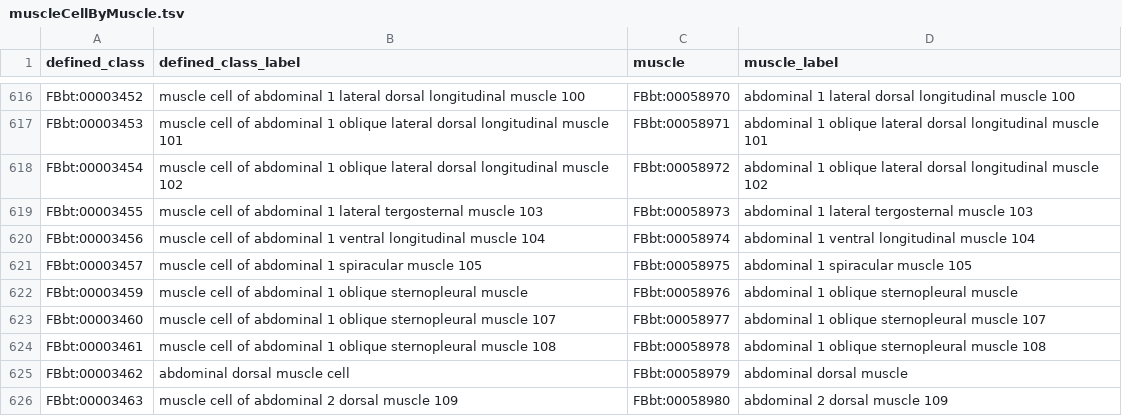
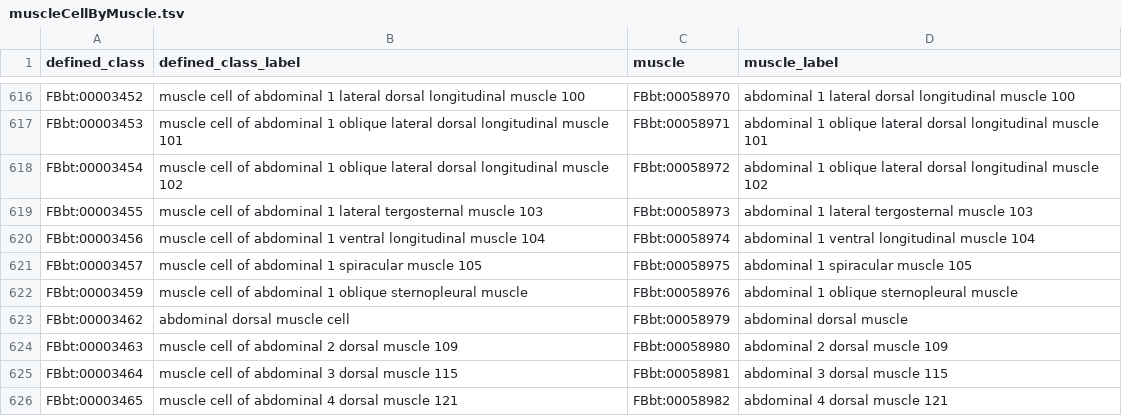
Before and after one commit to FlyBase/drosophila-anatomy-developmental-ontology, a TSV file: src/patterns/data/logical-only/muscleCellByMuscle.tsv, drawn as a sheet; only a part is shown, gaps mark what is left out; the shorter side is filled out with more unchanged rows.

Commit message:
merge muscles 107 and 108 with parent

```diff
--- a/src/patterns/data/logical-only/muscleCellByMuscle.tsv
+++ b/src/patterns/data/logical-only/muscleCellByMuscle.tsv
@@ -622,4 +622,2 @@ FBbt:00003457	muscle cell of abdominal 1 spiracular muscle 105	FBbt:00058975	abd
 FBbt:00003459	muscle cell of abdominal 1 oblique sternopleural muscle	FBbt:00058976	abdominal 1 oblique sternopleural muscle
-FBbt:00003460	muscle cell of abdominal 1 oblique sternopleural muscle 107	FBbt:00058977	abdominal 1 oblique sternopleural muscle 107
-FBbt:00003461	muscle cell of abdominal 1 oblique sternopleural muscle 108	FBbt:00058978	abdominal 1 oblique sternopleural muscle 108
 FBbt:00003462	abdominal dorsal muscle cell	FBbt:00058979	abdominal dorsal muscle
```
Also changed, not shown: 2 other files.
